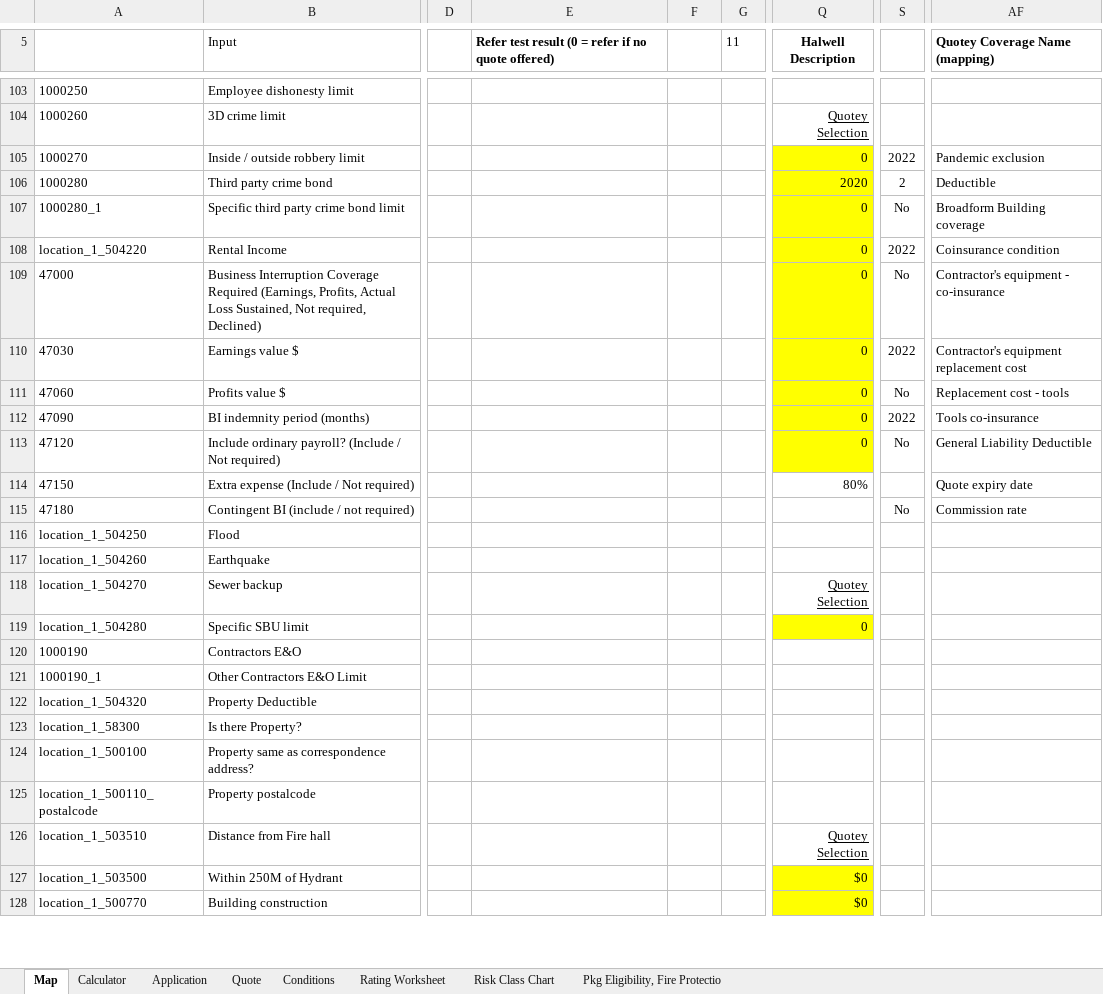
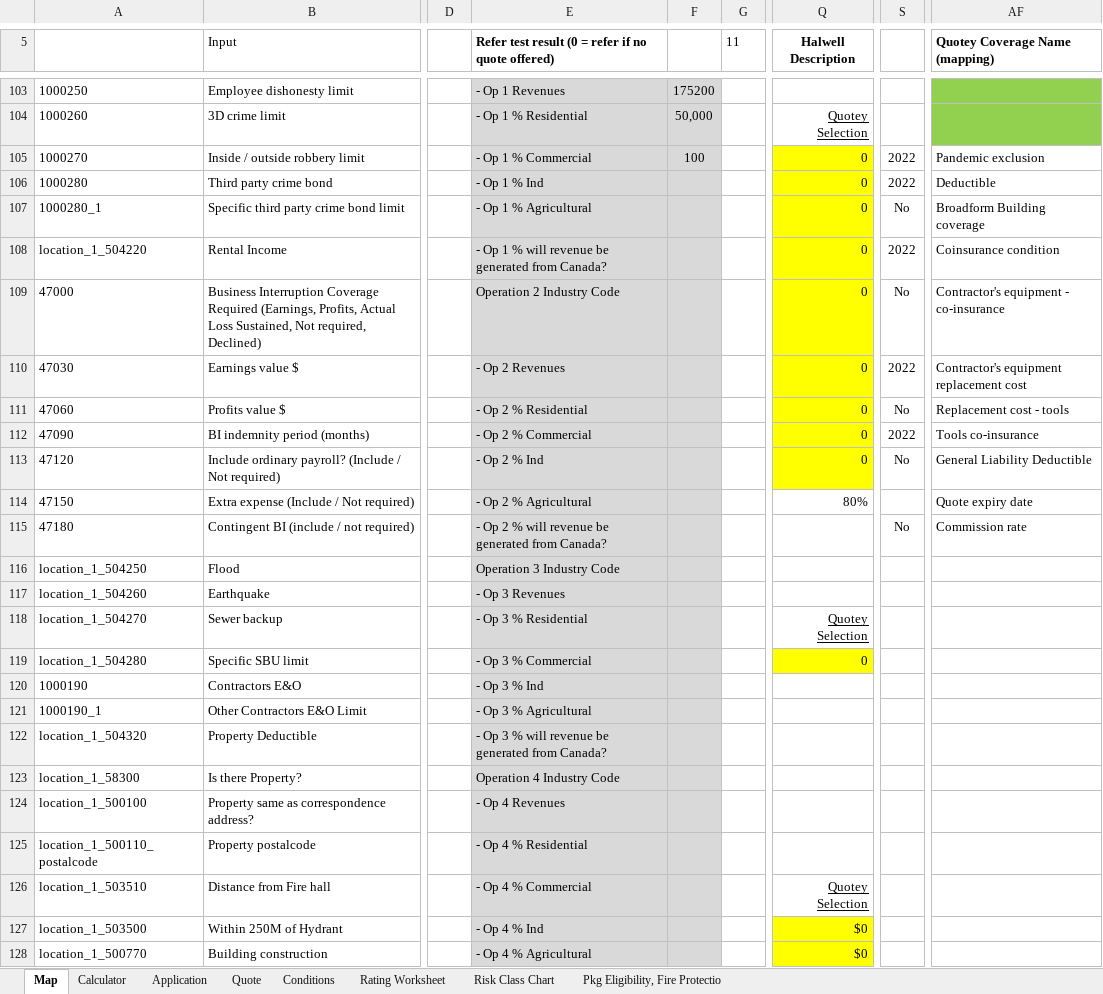
Before and after one commit to Quotey-Dev/service-excel-api, an Excel workbook: ExcelFiles/Halwell_Contractors_20220411.xlsm.xlsx, sheet Map, drawn as a sheet; only a part is shown, gaps mark what is left out; values as stored, in another font and other column widths than the file's, no borders; conditional formats not drawn; the diff covers the shown part only; the diff names each change by its address in the sheet, - before the commit and + after, or states it on an @@ line.

Commit message:
added Halwell excel file

```diff
--- a/ExcelFiles/Halwell_Contractors_20220411.xlsm.xlsx (sheet Map)
+++ b/ExcelFiles/Halwell_Contractors_20220411.xlsm.xlsx (sheet Map)
-E103:F128 fill: none
+E103:F128 fill: #D9D9D9
-E103: (empty)
+E103: - Op 1 Revenues
-F103: (empty)
+F103: 175200
-AF103:AF104 fill: none
+AF103:AF104 fill: #92D050
-E104: (empty)
+E104: - Op 1 % Residential
-F104: (empty)
+F104: 50,000
-E105: (empty)
+E105: - Op 1 % Commercial
-F105: (empty)
+F105: 100
-E106: (empty)
+E106: - Op 1 % Ind
-Q106 (Halwell Description): 2020
+Q106 (Halwell Description): 0
-S106: 2
+S106: 2022
-E107: (empty)
+E107: - Op 1 % Agricultural
-E108: (empty)
+E108: - Op 1 % will revenue be generated from Canada?
-E109: (empty)
+E109: Operation 2 Industry Code
-E110: (empty)
+E110: - Op 2 Revenues
-E111: (empty)
+E111: - Op 2 % Residential
-E112: (empty)
+E112: - Op 2 % Commercial
-E113: (empty)
+E113: - Op 2 % Ind
-E114: (empty)
+E114: - Op 2 % Agricultural
-E115: (empty)
+E115: - Op 2 % will revenue be generated from Canada?
-E116: (empty)
+E116: Operation 3 Industry Code
-E117: (empty)
+E117: - Op 3 Revenues
-E118: (empty)
+E118: - Op 3 % Residential
-E119: (empty)
+E119: - Op 3 % Commercial
-E120: (empty)
+E120: - Op 3 % Ind
-E121: (empty)
+E121: - Op 3 % Agricultural
-E122: (empty)
+E122: - Op 3 % will revenue be generated from Canada?
-E123: (empty)
+E123: Operation 4 Industry Code
-E124: (empty)
+E124: - Op 4 Revenues
-E125: (empty)
+E125: - Op 4 % Residential
-E126: (empty)
+E126: - Op 4 % Commercial
-E127: (empty)
+E127: - Op 4 % Ind
-E128: (empty)
+E128: - Op 4 % Agricultural
```
Also changed, not shown: other rows of this sheet, sheet Quote.
